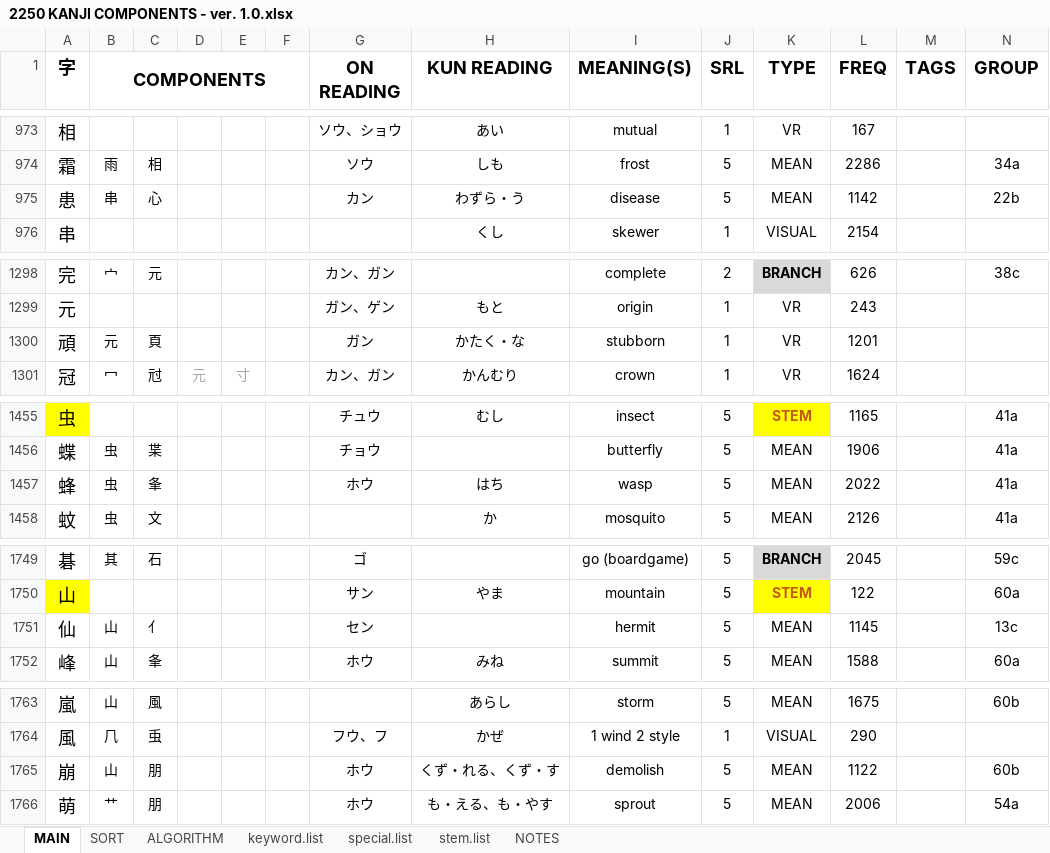
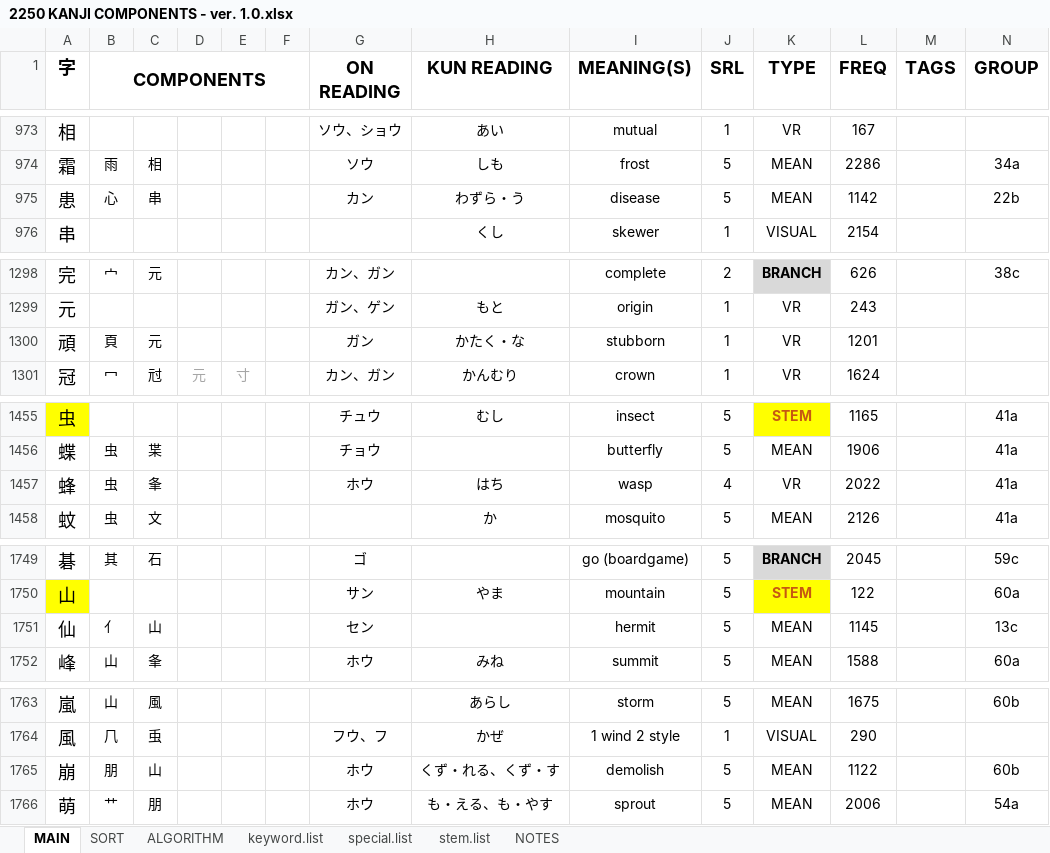
Before and after one commit to tonykoval/kanji-mbo, an Excel workbook: 2250 KANJI COMPONENTS - ver. 1.0.xlsx, sheet MAIN, drawn as a sheet; only a part is shown, gaps mark what is left out; values as stored, in another font and other column widths than the file's, no borders; the diff covers the shown part only; the diff names each change by its address in the sheet, - before the commit and + after, or states it on an @@ line.

Commit message:
kanji TYPE fix
about 20 disjoint sets fixed?

```diff
--- a/2250 KANJI COMPONENTS - ver. 1.0.xlsx (sheet MAIN)
+++ b/2250 KANJI COMPONENTS - ver. 1.0.xlsx (sheet MAIN)
-B975 (COMPONENTS): 串
+B975 (COMPONENTS): 心
-C975: 心
+C975: 串
-B1300 (COMPONENTS): 元
+B1300 (COMPONENTS): 頁
-C1300: 頁
+C1300: 元
-J1457 (SRL): 5
+J1457 (SRL): 4
-K1457 (TYPE): MEAN
+K1457 (TYPE): VR
-B1751 (COMPONENTS): 山
+B1751 (COMPONENTS): 亻
-C1751: 亻
+C1751: 山
-B1765 (COMPONENTS): 山
+B1765 (COMPONENTS): 朋
-C1765: 朋
+C1765: 山
```
Also changed, not shown: 78 edited cells and cell formats elsewhere in this sheet, sheet stem.list.
